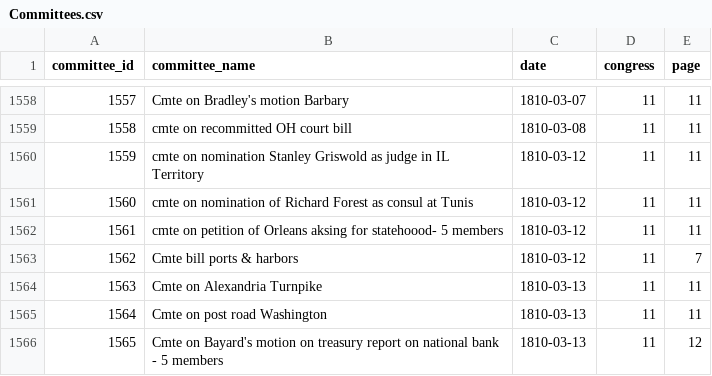
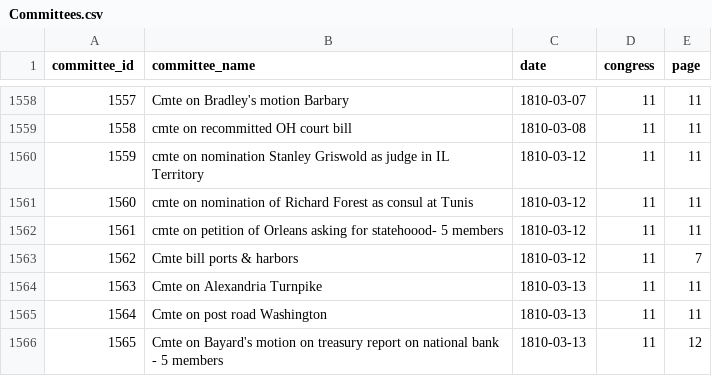
Before and after one commit to ewolman/EarlyAmericanSenateData, a CSV file: useful_tables/Committees.csv, drawn as a sheet; only a part is shown, gaps mark what is left out.

```diff
--- a/useful_tables/Committees.csv
+++ b/useful_tables/Committees.csv
@@ -1561,3 +1561,3 @@ committee_id,committee_name,date,congress,page
 1560,cmte on nomination of Richard Forest as consul at Tunis,1810-03-12,11,11
-1561,cmte on petition of Orleans aksing for statehoood- 5 members,1810-03-12,11,11
+1561,cmte on petition of Orleans asking for statehoood- 5 members,1810-03-12,11,11
 1562,Cmte bill ports & harbors,1810-03-12,11,7
```
Also changed, not shown: Data/vote_data/11_Congress_Data.csv, Data/vote_data/updated/11_Congress_Data.csv, 3 other files.
